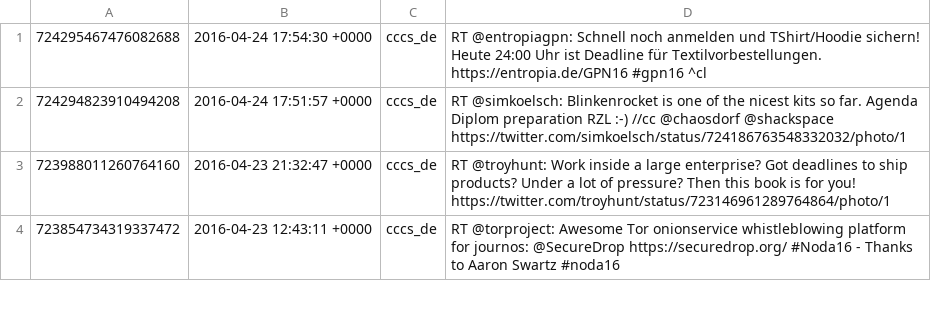
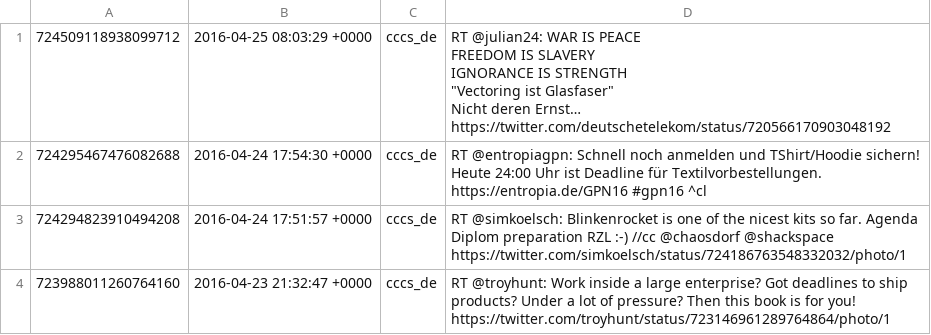
Before and after one commit to cccs/cccs-website, a CSV file: content/_data/twitter.csv, drawn as a sheet; only a part is shown; the shorter side is filled out with more unchanged rows; ↵ is a line break in a cell; the diff names each change by its address in the sheet, - before the commit and + after, or states it on an @@ line.

Commit message:
Update Twitter

```diff
--- a/content/_data/twitter.csv
+++ b/content/_data/twitter.csv
+row 1: 724509118938099712 | 2016-04-25 08:03:29 +0000 | cccs_de | RT @julian24: WAR IS PEACE ↵ FREEDOM IS SLAVERY ↵ IGNORANCE IS STRENGTH ↵ "Vectoring ist Glasfaser" ↵ Nicht deren Ernst… https://twitter.com/deutschetelekom/status/720566170903048192
```
